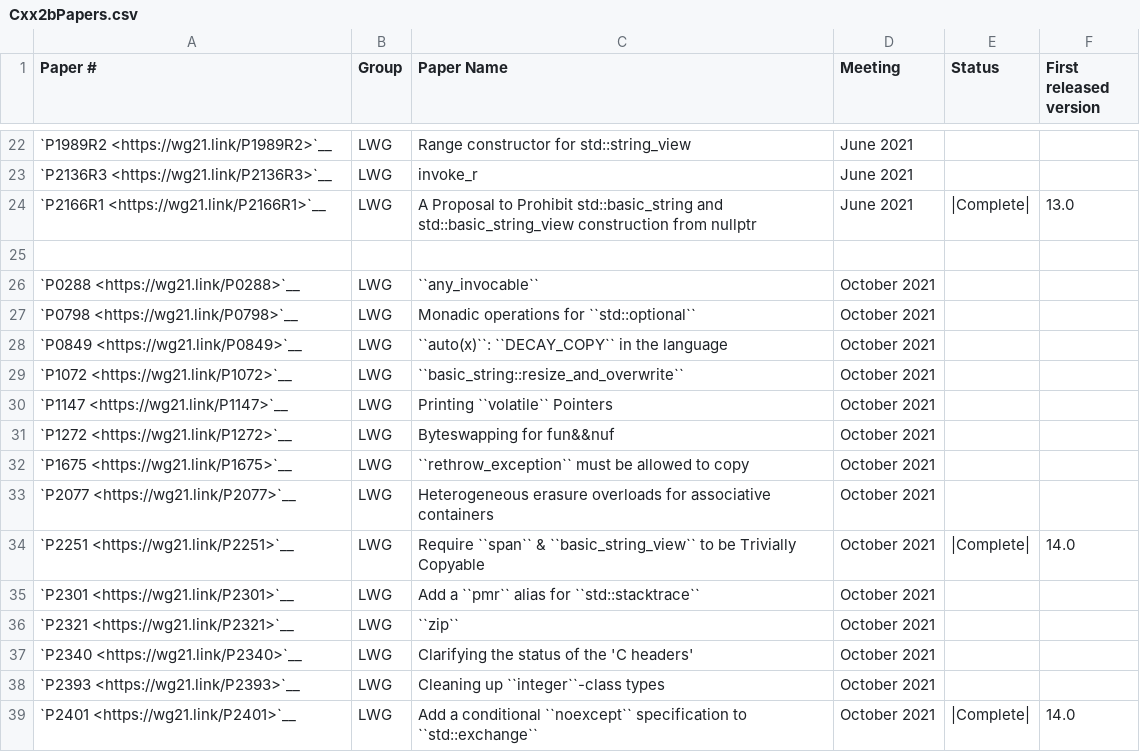
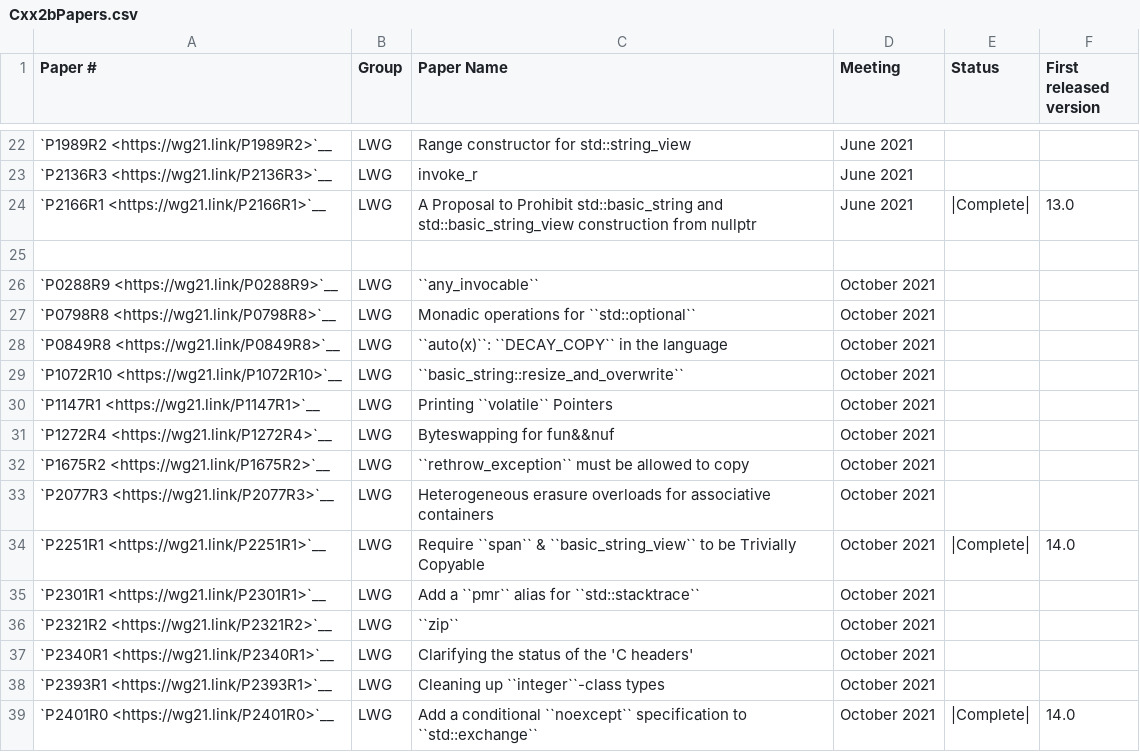
Before and after one commit to janezbozic/AndroidLLVMProjectLoopPerforation, a CSV file: libcxx/docs/Status/Cxx2bPapers.csv, drawn as a sheet; only a part is shown, gaps mark what is left out.

```diff
--- a/libcxx/docs/Status/Cxx2bPapers.csv
+++ b/libcxx/docs/Status/Cxx2bPapers.csv
@@ -25,15 +25,15 @@
 "","","","","",""
-"`P0288 <https://wg21.link/P0288>`__","LWG","``any_invocable``","October 2021","",""
-"`P0798 <https://wg21.link/P0798>`__","LWG","Monadic operations for ``std::optional``","October 2021","",""
-"`P0849 <https://wg21.link/P0849>`__","LWG","``auto(x)``: ``DECAY_COPY`` in the language","October 2021","",""
-"`P1072 <https://wg21.link/P1072>`__","LWG","``basic_string::resize_and_overwrite``","October 2021","",""
-"`P1147 <https://wg21.link/P1147>`__","LWG","Printing ``volatile`` Pointers","October 2021","",""
-"`P1272 <https://wg21.link/P1272>`__","LWG","Byteswapping for fun&&nuf","October 2021","",""
-"`P1675 <https://wg21.link/P1675>`__","LWG","``rethrow_exception`` must be allowed to copy","October 2021","",""
-"`P2077 <https://wg21.link/P2077>`__","LWG","Heterogeneous erasure overloads for associative containers","October 2021","",""
-"`P2251 <https://wg21.link/P2251>`__","LWG","Require ``span`` & ``basic_string_view`` to be Trivially Copyable","October 2021","|Complete|","14.0"
-"`P2301 <https://wg21.link/P2301>`__","LWG","Add a ``pmr`` alias for ``std::stacktrace``","October 2021","",""
-"`P2321 <https://wg21.link/P2321>`__","LWG","``zip``","October 2021","",""
-"`P2340 <https://wg21.link/P2340>`__","LWG","Clarifying the status of the 'C headers'","October 2021","",""
-"`P2393 <https://wg21.link/P2393>`__","LWG","Cleaning up ``integer``-class types","October 2021","",""
-"`P2401 <https://wg21.link/P2401>`__","LWG","Add a conditional ``noexcept`` specification to ``std::exchange``","October 2021","|Complete|","14.0"
+"`P0288R9 <https://wg21.link/P0288R9>`__","LWG","``any_invocable``","October 2021","",""
+"`P0798R8 <https://wg21.link/P0798R8>`__","LWG","Monadic operations for ``std::optional``","October 2021","",""
+"`P0849R8 <https://wg21.link/P0849R8>`__","LWG","``auto(x)``: ``DECAY_COPY`` in the language","October 2021","",""
+"`P1072R10 <https://wg21.link/P1072R10>`__","LWG","``basic_string::resize_and_overwrite``","October 2021","",""
+"`P1147R1 <https://wg21.link/P1147R1>`__","LWG","Printing ``volatile`` Pointers","October 2021","",""
+"`P1272R4 <https://wg21.link/P1272R4>`__","LWG","Byteswapping for fun&&nuf","October 2021","",""
+"`P1675R2 <https://wg21.link/P1675R2>`__","LWG","``rethrow_exception`` must be allowed to copy","October 2021","",""
+"`P2077R3 <https://wg21.link/P2077R3>`__","LWG","Heterogeneous erasure overloads for associative containers","October 2021","",""
+"`P2251R1 <https://wg21.link/P2251R1>`__","LWG","Require ``span`` & ``basic_string_view`` to be Trivially Copyable","October 2021","|Complete|","14.0"
+"`P2301R1 <https://wg21.link/P2301R1>`__","LWG","Add a ``pmr`` alias for ``std::stacktrace``","October 2021","",""
+"`P2321R2 <https://wg21.link/P2321R2>`__","LWG","``zip``","October 2021","",""
+"`P2340R1 <https://wg21.link/P2340R1>`__","LWG","Clarifying the status of the 'C headers'","October 2021","",""
+"`P2393R1 <https://wg21.link/P2393R1>`__","LWG","Cleaning up ``integer``-class types","October 2021","",""
+"`P2401R0 <https://wg21.link/P2401R0>`__","LWG","Add a conditional ``noexcept`` specification to ``std::exchange``","October 2021","|Complete|","14.0"
```
Also changed, not shown: libcxx/docs/Status/Cxx20Papers.csv.
